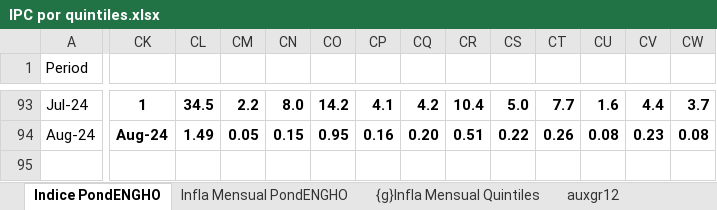
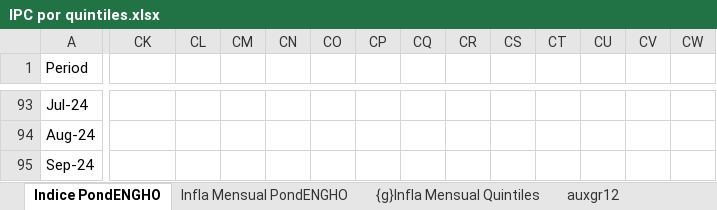
Before and after one commit to mrozada/IPCse, an Excel workbook: docs/IPC por quintiles.xlsx, sheet Indice PondENGHO, drawn as a sheet; only a part is shown, gaps mark what is left out; values as stored, in another font and other column widths than the file's, no borders; rows hold the shown columns only; the diff covers the shown part only; the diff names each change by its address in the sheet, - before the commit and + after, or states it on an @@ line.

```diff
--- a/docs/IPC por quintiles.xlsx (sheet Indice PondENGHO)
+++ b/docs/IPC por quintiles.xlsx (sheet Indice PondENGHO)
-CK93: 1
+CK93: (empty)
-CL93: 34.5
+CL93: (empty)
-CM93: 2.2
+CM93: (empty)
-CN93: 8.0
+CN93: (empty)
-CO93: 14.2
+CO93: (empty)
-CP93: 4.1
+CP93: (empty)
-CQ93: 4.2
+CQ93: (empty)
-CR93: 10.4
+CR93: (empty)
-CS93: 5.0
+CS93: (empty)
-CT93: 7.7
+CT93: (empty)
-CU93: 1.6
+CU93: (empty)
-CV93: 4.4
+CV93: (empty)
-CW93: 3.7
+CW93: (empty)
-CK94: Aug-24
+CK94: (empty)
-CL94: 1.49
+CL94: (empty)
-CM94: 0.05
+CM94: (empty)
-CN94: 0.15
+CN94: (empty)
-CO94: 0.95
+CO94: (empty)
-CP94: 0.16
+CP94: (empty)
-CQ94: 0.20
+CQ94: (empty)
-CR94: 0.51
+CR94: (empty)
-CS94: 0.22
+CS94: (empty)
-CT94: 0.26
+CT94: (empty)
-CU94: 0.08
+CU94: (empty)
-CV94: 0.23
+CV94: (empty)
-CW94: 0.08
+CW94: (empty)
+row 95: Sep-24
```
Also changed, not shown: 189 edited cells and cell formats elsewhere in this sheet, sheet Para R, sheet Infla Interanual PondENGHO, sheet Infla Mensual PondENGHO, sheet auxgr12, formulas that keep their value, charts or pictures, 3 other files.
